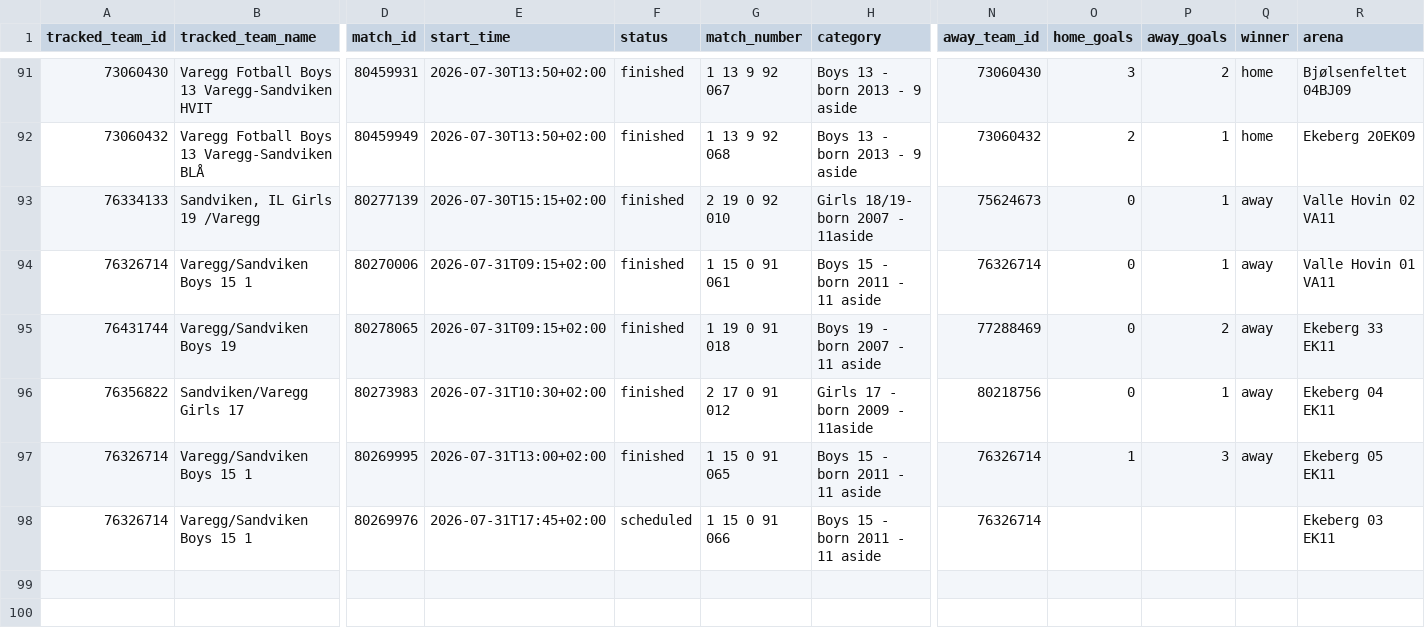
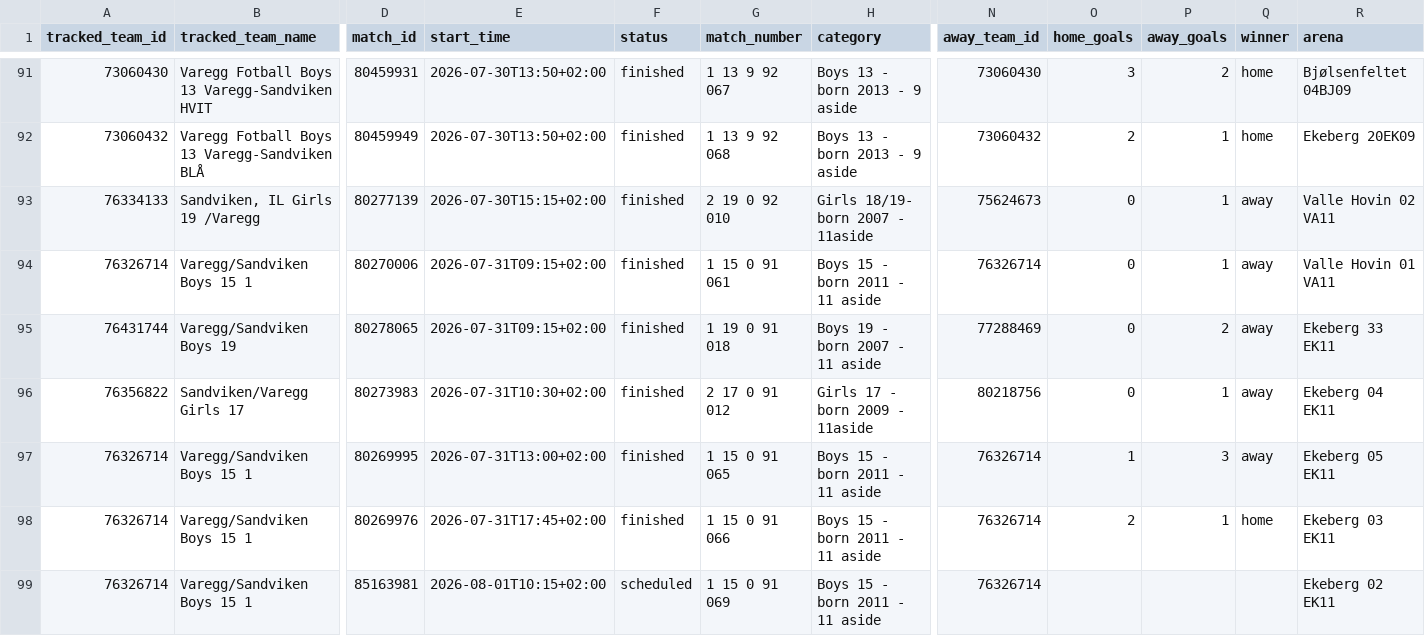
Before and after one commit to lambrechts/2026-norwaycup-resultater, a CSV file: data/results.csv, drawn as a sheet; only a part is shown, gaps mark what is left out; rows hold the shown columns only; the diff names each change by its address in the sheet, - before the commit and + after, or states it on an @@ line.

```diff
--- a/data/results.csv
+++ b/data/results.csv
-F98 (status): scheduled
+F98 (status): finished
-O98 (home_goals): (empty)
+O98 (home_goals): 2
-P98 (away_goals): (empty)
+P98 (away_goals): 1
-Q98 (winner): (empty)
+Q98 (winner): home
+row 99: 76326714 | Varegg/Sandviken Boys 15 1 | 85163981 | 2026-08-01T10:15+02:00 | scheduled | 1 15 0 91 069 | Boys 15 - born 2011 - 11 aside | 76326714 |  |  |  | Ekeberg 02 EK11
```
